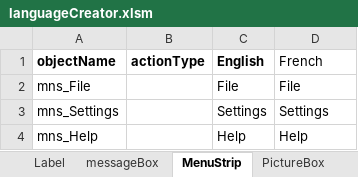
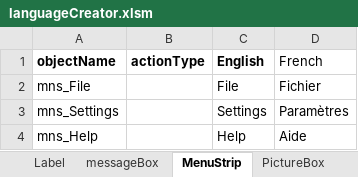
Before and after one commit to nemethviktor/GeoTagNinja, an Excel workbook: extraFiles/languageCreator.xlsm, sheet MenuStrip, drawn as a sheet; values as stored, in another font and other column widths than the file's, no borders; the diff names each change by its address in the sheet, - before the commit and + after, or states it on an @@ line.

Commit message:
Fix/Enhance (copy-)paste. Fix previews in Edit Form. Update ReSharper Update French Translations

```diff
--- a/extraFiles/languageCreator.xlsm (sheet MenuStrip)
+++ b/extraFiles/languageCreator.xlsm (sheet MenuStrip)
-D2 (French): File
+D2 (French): Fichier
-D3 (French): Settings
+D3 (French): Paramètres
-D4 (French): Help
+D4 (French): Aide
```
Also changed, not shown: sheet ColumnHeader, sheet Label, sheet CheckBox, sheet ToolStrip, sheet PictureBox, sheet ToolStripMenuItem, 5 more sheets, 13 other files.
